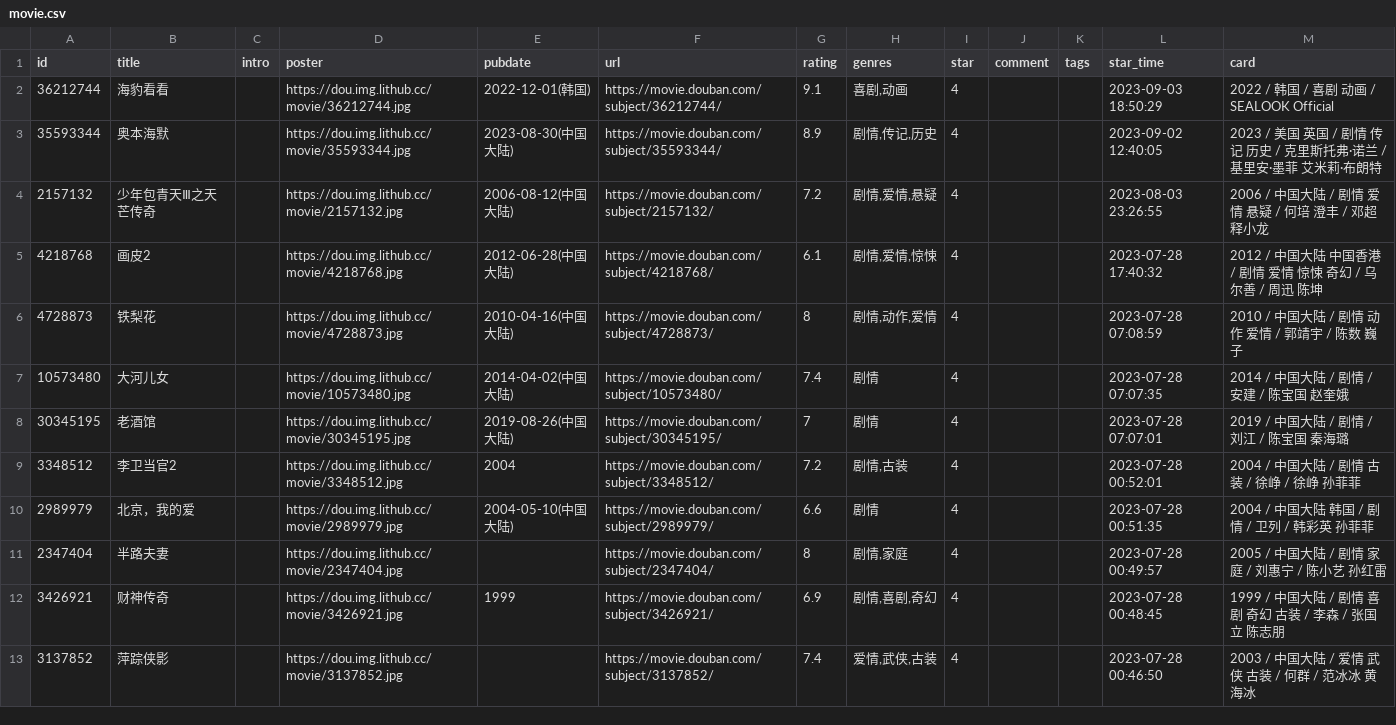
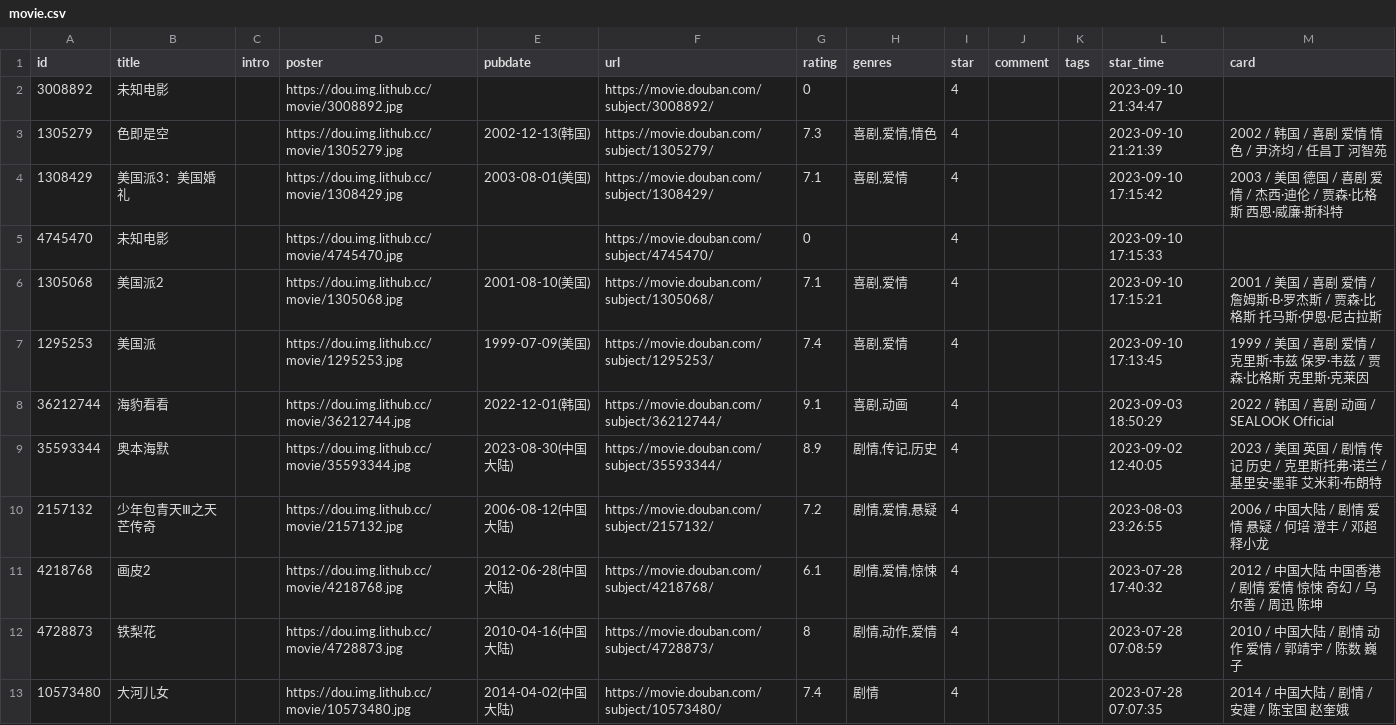
Before and after one commit to malinkang/blog, a CSV file: data/douban/movie.csv, drawn as a sheet; only a part is shown; the shorter side is filled out with more unchanged rows.

Commit message:
Commit from GitHub Actions (douban)

```diff
--- a/data/douban/movie.csv
+++ b/data/douban/movie.csv
@@ -1,2 +1,8 @@
 id,title,intro,poster,pubdate,url,rating,genres,star,comment,tags,star_time,card
+3008892,未知电影,,https://dou.img.lithub.cc/movie/3008892.jpg,,https://movie.douban.com/subject/3008892/,0,,4,,,2023-09-10 21:34:47,
+1305279,色即是空,,https://dou.img.lithub.cc/movie/1305279.jpg,2002-12-13(韩国),https://movie.douban.com/subject/1305279/,7.3,"喜剧,爱情,情色",4,,,2023-09-10 21:21:39,2002 / 韩国 / 喜剧 爱情 情色 / 尹济均 / 任昌丁 河智苑
+1308429,美国派3：美国婚礼,,https://dou.img.lithub.cc/movie/1308429.jpg,2003-08-01(美国),https://movie.douban.com/subject/1308429/,7.1,"喜剧,爱情",4,,,2023-09-10 17:15:42,2003 / 美国 德国 / 喜剧 爱情 / 杰西·迪伦 / 贾森·比格斯 西恩·威廉·斯科特
+4745470,未知电影,,https://dou.img.lithub.cc/movie/4745470.jpg,,https://movie.douban.com/subject/4745470/,0,,4,,,2023-09-10 17:15:33,
+1305068,美国派2,,https://dou.img.lithub.cc/movie/1305068.jpg,2001-08-10(美国),https://movie.douban.com/subject/1305068/,7.1,"喜剧,爱情",4,,,2023-09-10 17:15:21,2001 / 美国 / 喜剧 爱情 / 詹姆斯·B·罗杰斯 / 贾森·比格斯 托马斯·伊恩·尼古拉斯
+1295253,美国派,,https://dou.img.lithub.cc/movie/1295253.jpg,1999-07-09(美国),https://movie.douban.com/subject/1295253/,7.4,"喜剧,爱情",4,,,2023-09-10 17:13:45,1999 / 美国 / 喜剧 爱情 / 克里斯·韦兹 保罗·韦兹 / 贾森·比格斯 克里斯·克莱因
 36212744,海豹看看,,https://dou.img.lithub.cc/movie/36212744.jpg,2022-12-01(韩国),https://movie.douban.com/subject/36212744/,9.1,"喜剧,动画",4,,,2023-09-03 18:50:29,2022 / 韩国 / 喜剧 动画 / SEALOOK Official
```
